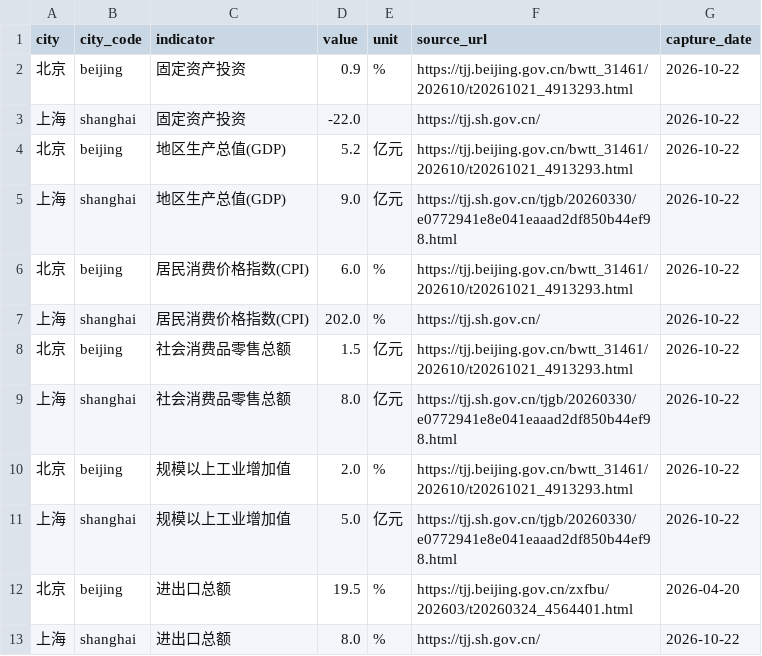
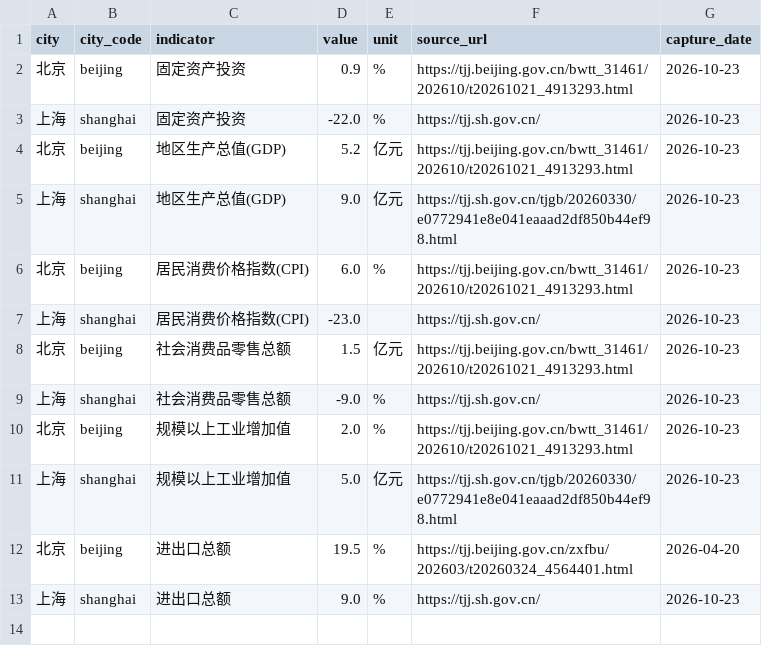
Before and after one commit to verymark/bj-sh-dashboard, a CSV file: data/latest_metrics.csv, drawn as a sheet.

```diff
--- a/data/latest_metrics.csv
+++ b/data/latest_metrics.csv
@@ -1,13 +1,13 @@
 city,city_code,indicator,value,unit,source_url,capture_date
-北京,beijing,固定资产投资,0.9,%,https://tjj.beijing.gov.cn/bwtt_31461/202610/t20261021_4913293.html,2026-10-22
-上海,shanghai,固定资产投资,-22.0,,https://tjj.sh.gov.cn/,2026-10-22
-北京,beijing,地区生产总值(GDP),5.2,亿元,https://tjj.beijing.gov.cn/bwtt_31461/202610/t20261021_4913293.html,2026-10-22
-上海,shanghai,地区生产总值(GDP),9.0,亿元,https://tjj.sh.gov.cn/tjgb/20260330/e0772941e8e041eaaad2df850b44ef98.html,2026-10-22
-北京,beijing,居民消费价格指数(CPI),6.0,%,https://tjj.beijing.gov.cn/bwtt_31461/202610/t20261021_4913293.html,2026-10-22
-上海,shanghai,居民消费价格指数(CPI),202.0,%,https://tjj.sh.gov.cn/,2026-10-22
-北京,beijing,社会消费品零售总额,1.5,亿元,https://tjj.beijing.gov.cn/bwtt_31461/202610/t20261021_4913293.html,2026-10-22
-上海,shanghai,社会消费品零售总额,8.0,亿元,https://tjj.sh.gov.cn/tjgb/20260330/e0772941e8e041eaaad2df850b44ef98.html,2026-10-22
-北京,beijing,规模以上工业增加值,2.0,%,https://tjj.beijing.gov.cn/bwtt_31461/202610/t20261021_4913293.html,2026-10-22
-上海,shanghai,规模以上工业增加值,5.0,亿元,https://tjj.sh.gov.cn/tjgb/20260330/e0772941e8e041eaaad2df850b44ef98.html,2026-10-22
+北京,beijing,固定资产投资,0.9,%,https://tjj.beijing.gov.cn/bwtt_31461/202610/t20261021_4913293.html,2026-10-23
+上海,shanghai,固定资产投资,-22.0,%,https://tjj.sh.gov.cn/,2026-10-23
+北京,beijing,地区生产总值(GDP),5.2,亿元,https://tjj.beijing.gov.cn/bwtt_31461/202610/t20261021_4913293.html,2026-10-23
+上海,shanghai,地区生产总值(GDP),9.0,亿元,https://tjj.sh.gov.cn/tjgb/20260330/e0772941e8e041eaaad2df850b44ef98.html,2026-10-23
+北京,beijing,居民消费价格指数(CPI),6.0,%,https://tjj.beijing.gov.cn/bwtt_31461/202610/t20261021_4913293.html,2026-10-23
+上海,shanghai,居民消费价格指数(CPI),-23.0,,https://tjj.sh.gov.cn/,2026-10-23
+北京,beijing,社会消费品零售总额,1.5,亿元,https://tjj.beijing.gov.cn/bwtt_31461/202610/t20261021_4913293.html,2026-10-23
+上海,shanghai,社会消费品零售总额,-9.0,%,https://tjj.sh.gov.cn/,2026-10-23
+北京,beijing,规模以上工业增加值,2.0,%,https://tjj.beijing.gov.cn/bwtt_31461/202610/t20261021_4913293.html,2026-10-23
+上海,shanghai,规模以上工业增加值,5.0,亿元,https://tjj.sh.gov.cn/tjgb/20260330/e0772941e8e041eaaad2df850b44ef98.html,2026-10-23
 北京,beijing,进出口总额,19.5,%,https://tjj.beijing.gov.cn/zxfbu/202603/t20260324_4564401.html,2026-04-20
-上海,shanghai,进出口总额,8.0,%,https://tjj.sh.gov.cn/,2026-10-22
+上海,shanghai,进出口总额,9.0,%,https://tjj.sh.gov.cn/,2026-10-23
```
Also changed, not shown: data/history.csv, 2 other files.
